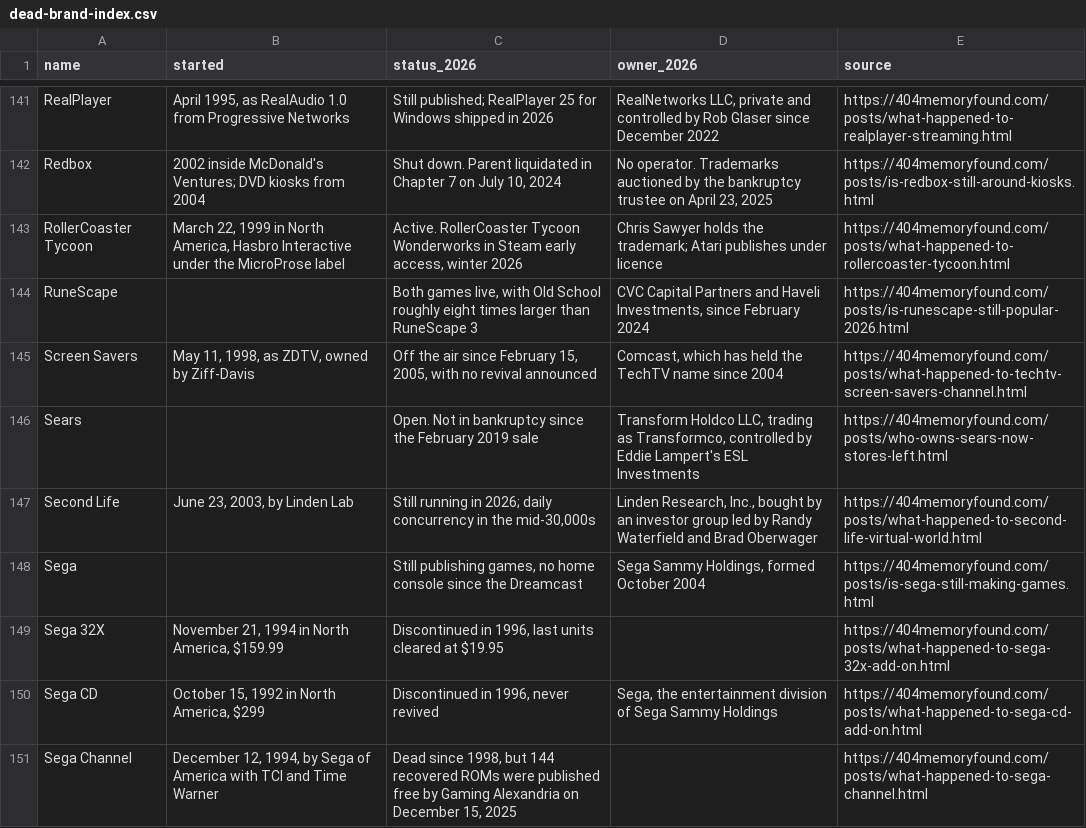
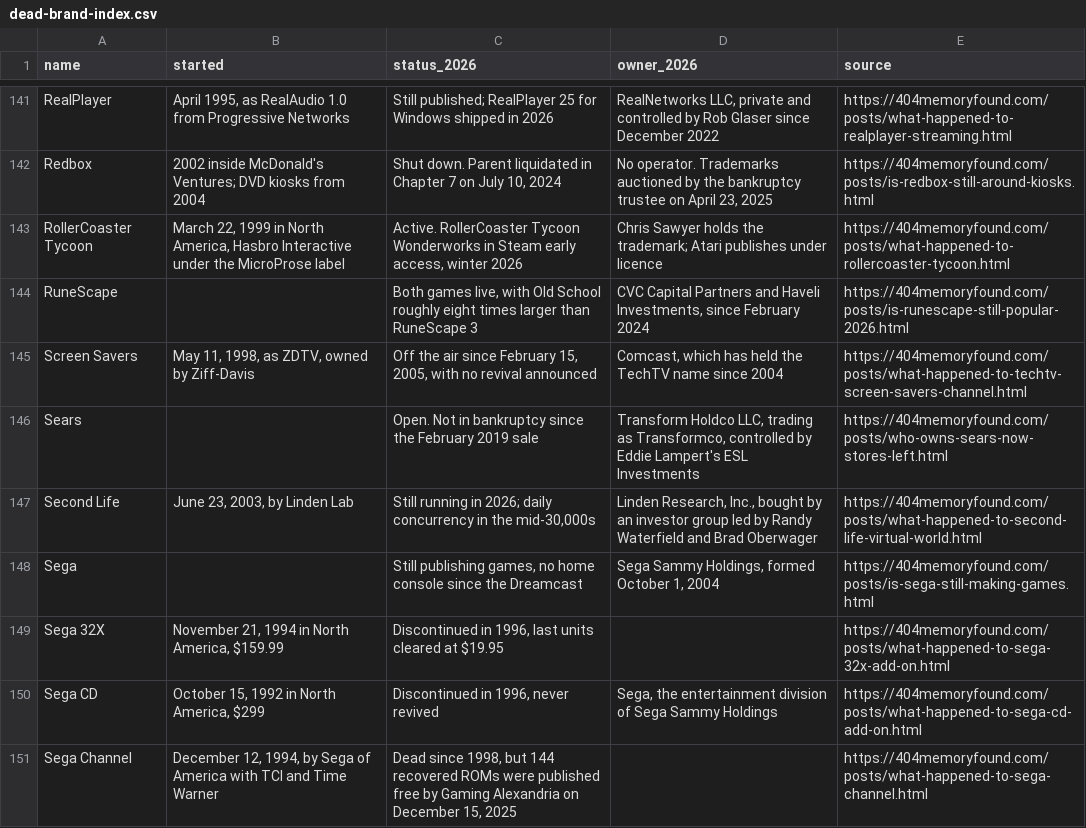
Before and after one commit to pnpaiva/404-memory-found, a CSV file: dead-brand-index.csv, drawn as a sheet; only a part is shown, gaps mark what is left out.

```diff
--- a/dead-brand-index.csv
+++ b/dead-brand-index.csv
@@ -147,3 +147,3 @@ Sears,,Open. Not in bankruptcy since the February 2019 sale,"Transform Holdco LL
 Second Life,"June 23, 2003, by Linden Lab","Still running in 2026; daily concurrency in the mid-30,000s","Linden Research, Inc., bought by an investor group led by Randy Waterfield and Brad Oberwager",https://404memoryfound.com/posts/what-happened-to-second-life-virtual-world.html
-Sega,,"Still publishing games, no home console since the Dreamcast","Sega Sammy Holdings, formed October 2004",https://404memoryfound.com/posts/is-sega-still-making-games.html
+Sega,,"Still publishing games, no home console since the Dreamcast","Sega Sammy Holdings, formed October 1, 2004",https://404memoryfound.com/posts/is-sega-still-making-games.html
 Sega 32X,"November 21, 1994 in North America, $159.99","Discontinued in 1996, last units cleared at $19.95",,https://404memoryfound.com/posts/what-happened-to-sega-32x-add-on.html
```
Also changed, not shown: 18 other files.
